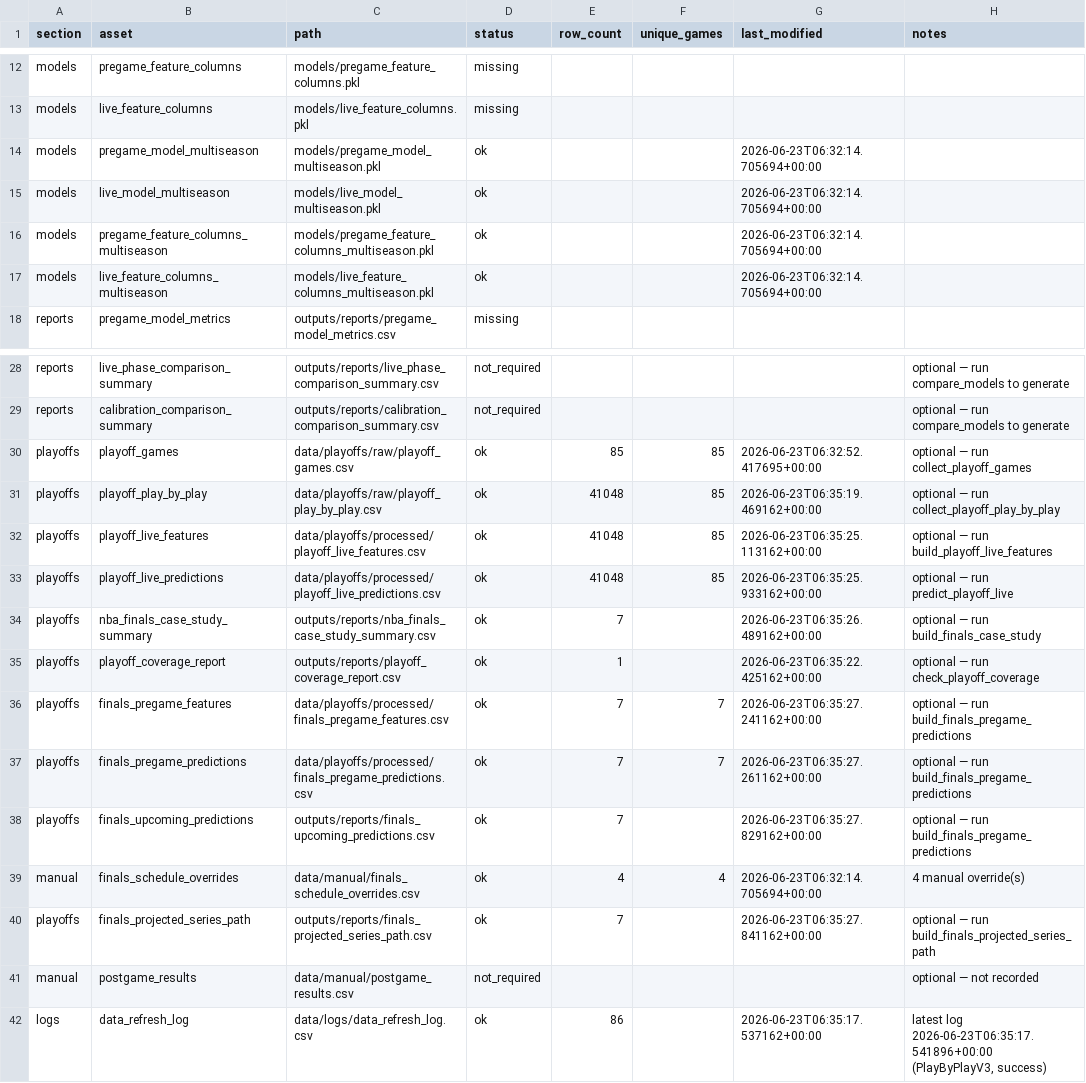
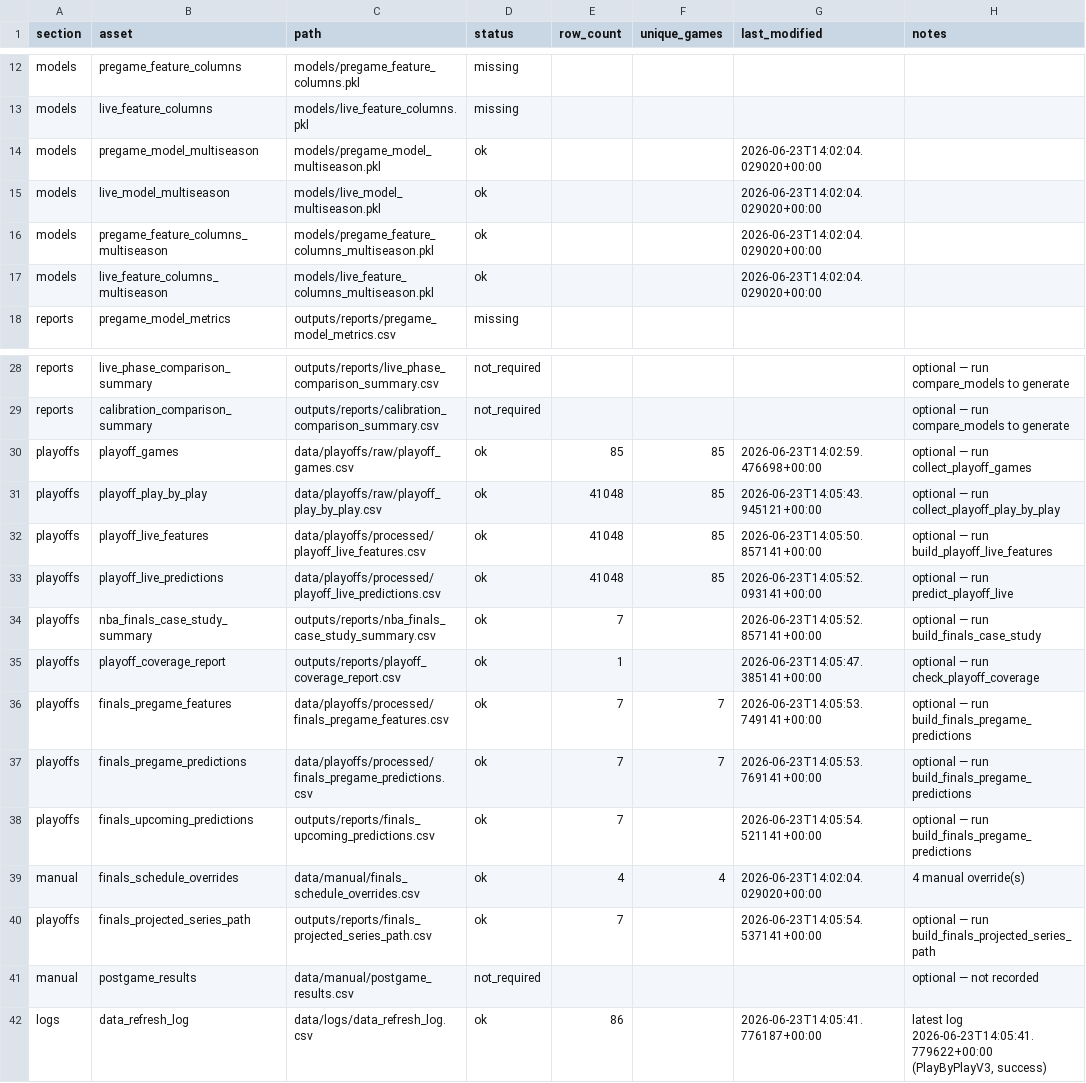
Before and after one commit to sanjay-dilip/nba-win-probability-engine, a CSV file: outputs/reports/data_freshness_summary.csv, drawn as a sheet; only a part is shown, gaps mark what is left out.

```diff
--- a/outputs/reports/data_freshness_summary.csv
+++ b/outputs/reports/data_freshness_summary.csv
@@ -13,6 +13,6 @@ models,pregame_feature_columns,models/pregame_feature_columns.pkl,missing,,,,
 models,live_feature_columns,models/live_feature_columns.pkl,missing,,,,
-models,pregame_model_multiseason,models/pregame_model_multiseason.pkl,ok,,,2026-06-23T06:32:14.705694+00:00,
-models,live_model_multiseason,models/live_model_multiseason.pkl,ok,,,2026-06-23T06:32:14.705694+00:00,
-models,pregame_feature_columns_multiseason,models/pregame_feature_columns_multiseason.pkl,ok,,,2026-06-23T06:32:14.705694+00:00,
-models,live_feature_columns_multiseason,models/live_feature_columns_multiseason.pkl,ok,,,2026-06-23T06:32:14.705694+00:00,
+models,pregame_model_multiseason,models/pregame_model_multiseason.pkl,ok,,,2026-06-23T14:02:04.029020+00:00,
+models,live_model_multiseason,models/live_model_multiseason.pkl,ok,,,2026-06-23T14:02:04.029020+00:00,
+models,pregame_feature_columns_multiseason,models/pregame_feature_columns_multiseason.pkl,ok,,,2026-06-23T14:02:04.029020+00:00,
+models,live_feature_columns_multiseason,models/live_feature_columns_multiseason.pkl,ok,,,2026-06-23T14:02:04.029020+00:00,
 reports,pregame_model_metrics,outputs/reports/pregame_model_metrics.csv,missing,,,,
@@ -29,14 +29,14 @@ reports,live_phase_comparison_summary,outputs/reports/live_phase_comparison_summ
 reports,calibration_comparison_summary,outputs/reports/calibration_comparison_summary.csv,not_required,,,,optional — run compare_models to generate
-playoffs,playoff_games,data/playoffs/raw/playoff_games.csv,ok,85,85,2026-06-23T06:32:52.417695+00:00,optional — run collect_playoff_games
-playoffs,playoff_play_by_play,data/playoffs/raw/playoff_play_by_play.csv,ok,41048,85,2026-06-23T06:35:19.469162+00:00,optional — run collect_playoff_play_by_play
-playoffs,playoff_live_features,data/playoffs/processed/playoff_live_features.csv,ok,41048,85,2026-06-23T06:35:25.113162+00:00,optional — run build_playoff_live_features
-playoffs,playoff_live_predictions,data/playoffs/processed/playoff_live_predictions.csv,ok,41048,85,2026-06-23T06:35:25.933162+00:00,optional — run predict_playoff_live
-playoffs,nba_finals_case_study_summary,outputs/reports/nba_finals_case_study_summary.csv,ok,7,,2026-06-23T06:35:26.489162+00:00,optional — run build_finals_case_study
-playoffs,playoff_coverage_report,outputs/reports/playoff_coverage_report.csv,ok,1,,2026-06-23T06:35:22.425162+00:00,optional — run check_playoff_coverage
-playoffs,finals_pregame_features,data/playoffs/processed/finals_pregame_features.csv,ok,7,7,2026-06-23T06:35:27.241162+00:00,optional — run build_finals_pregame_predictions
-playoffs,finals_pregame_predictions,data/playoffs/processed/finals_pregame_predictions.csv,ok,7,7,2026-06-23T06:35:27.261162+00:00,optional — run build_finals_pregame_predictions
-playoffs,finals_upcoming_predictions,outputs/reports/finals_upcoming_predictions.csv,ok,7,,2026-06-23T06:35:27.829162+00:00,optional — run build_finals_pregame_predictions
-manual,finals_schedule_overrides,data/manual/finals_schedule_overrides.csv,ok,4,4,2026-06-23T06:32:14.705694+00:00,4 manual override(s)
-playoffs,finals_projected_series_path,outputs/reports/finals_projected_series_path.csv,ok,7,,2026-06-23T06:35:27.841162+00:00,optional — run build_finals_projected_series_path
+playoffs,playoff_games,data/playoffs/raw/playoff_games.csv,ok,85,85,2026-06-23T14:02:59.476698+00:00,optional — run collect_playoff_games
+playoffs,playoff_play_by_play,data/playoffs/raw/playoff_play_by_play.csv,ok,41048,85,2026-06-23T14:05:43.945121+00:00,optional — run collect_playoff_play_by_play
+playoffs,playoff_live_features,data/playoffs/processed/playoff_live_features.csv,ok,41048,85,2026-06-23T14:05:50.857141+00:00,optional — run build_playoff_live_features
+playoffs,playoff_live_predictions,data/playoffs/processed/playoff_live_predictions.csv,ok,41048,85,2026-06-23T14:05:52.093141+00:00,optional — run predict_playoff_live
+playoffs,nba_finals_case_study_summary,outputs/reports/nba_finals_case_study_summary.csv,ok,7,,2026-06-23T14:05:52.857141+00:00,optional — run build_finals_case_study
+playoffs,playoff_coverage_report,outputs/reports/playoff_coverage_report.csv,ok,1,,2026-06-23T14:05:47.385141+00:00,optional — run check_playoff_coverage
+playoffs,finals_pregame_features,data/playoffs/processed/finals_pregame_features.csv,ok,7,7,2026-06-23T14:05:53.749141+00:00,optional — run build_finals_pregame_predictions
+playoffs,finals_pregame_predictions,data/playoffs/processed/finals_pregame_predictions.csv,ok,7,7,2026-06-23T14:05:53.769141+00:00,optional — run build_finals_pregame_predictions
+playoffs,finals_upcoming_predictions,outputs/reports/finals_upcoming_predictions.csv,ok,7,,2026-06-23T14:05:54.521141+00:00,optional — run build_finals_pregame_predictions
+manual,finals_schedule_overrides,data/manual/finals_schedule_overrides.csv,ok,4,4,2026-06-23T14:02:04.029020+00:00,4 manual override(s)
+playoffs,finals_projected_series_path,outputs/reports/finals_projected_series_path.csv,ok,7,,2026-06-23T14:05:54.537141+00:00,optional — run build_finals_projected_series_path
 manual,postgame_results,data/manual/postgame_results.csv,not_required,,,,optional — not recorded
-logs,data_refresh_log,data/logs/data_refresh_log.csv,ok,86,,2026-06-23T06:35:17.537162+00:00,"latest log 2026-06-23T06:35:17.541896+00:00 (PlayByPlayV3, success)"
+logs,data_refresh_log,data/logs/data_refresh_log.csv,ok,86,,2026-06-23T14:05:41.776187+00:00,"latest log 2026-06-23T14:05:41.779622+00:00 (PlayByPlayV3, success)"
```
Also changed, not shown: 1 other file.
